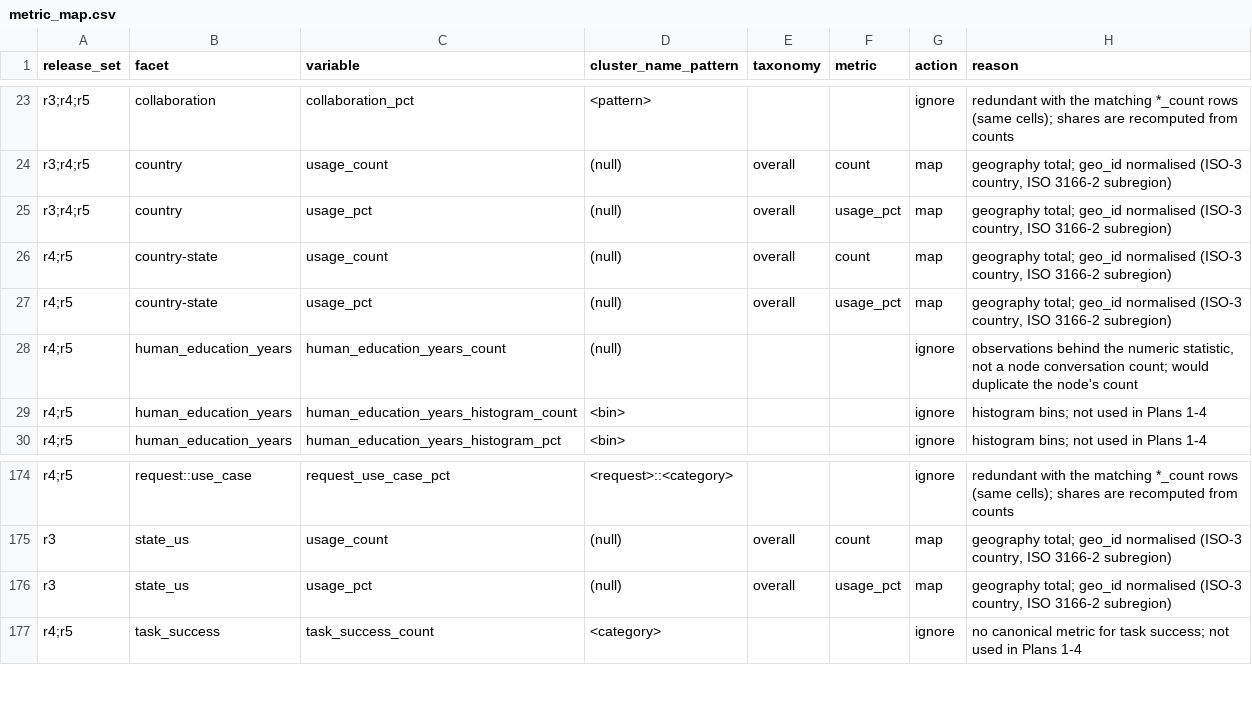
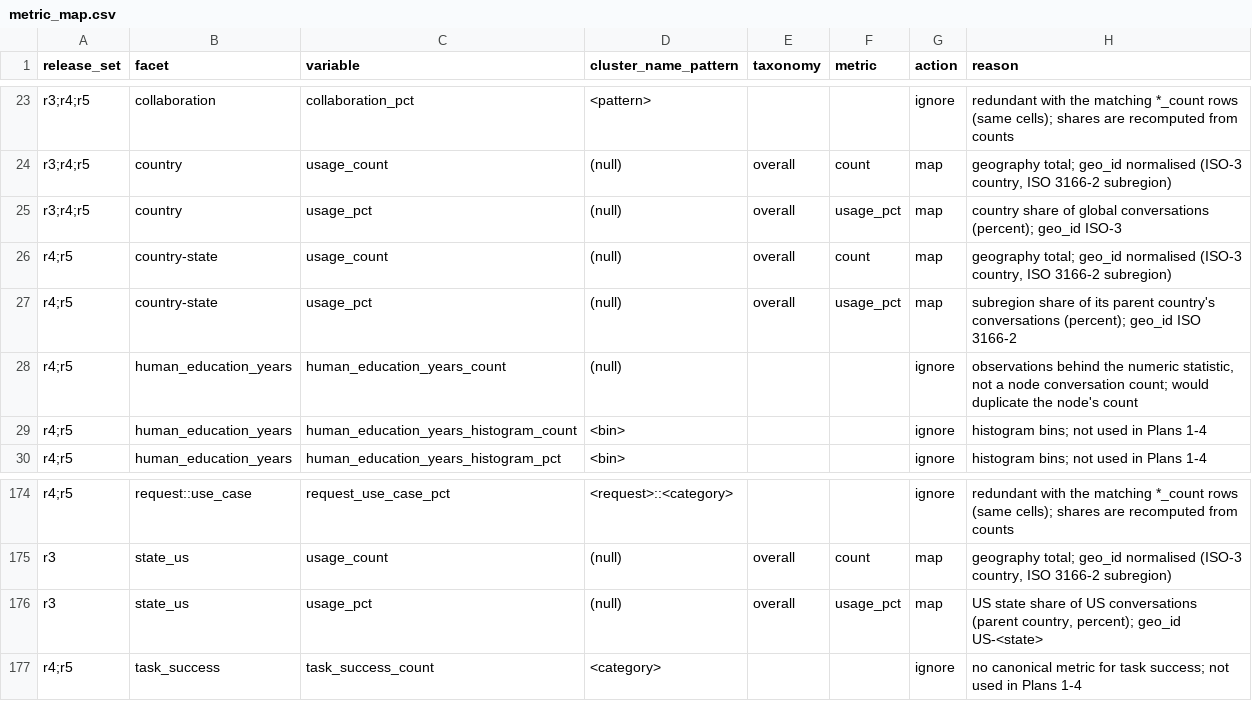
Before and after one commit to ajaiupadhyaya/ai-delegation, a CSV file: src/aideleg/aei/metric_map.csv, drawn as a sheet; only a part is shown, gaps mark what is left out.

```diff
--- a/src/aideleg/aei/metric_map.csv
+++ b/src/aideleg/aei/metric_map.csv
@@ -24,5 +24,5 @@ r3;r4;r5,collaboration,collaboration_pct,<pattern>,,,ignore,redundant with the m
 r3;r4;r5,country,usage_count,(null),overall,count,map,"geography total; geo_id normalised (ISO-3 country, ISO 3166-2 subregion)"
-r3;r4;r5,country,usage_pct,(null),overall,usage_pct,map,"geography total; geo_id normalised (ISO-3 country, ISO 3166-2 subregion)"
+r3;r4;r5,country,usage_pct,(null),overall,usage_pct,map,"country share of global conversations (percent); geo_id ISO-3"
 r4;r5,country-state,usage_count,(null),overall,count,map,"geography total; geo_id normalised (ISO-3 country, ISO 3166-2 subregion)"
-r4;r5,country-state,usage_pct,(null),overall,usage_pct,map,"geography total; geo_id normalised (ISO-3 country, ISO 3166-2 subregion)"
+r4;r5,country-state,usage_pct,(null),overall,usage_pct,map,"subregion share of its parent country's conversations (percent); geo_id ISO 3166-2"
 r4;r5,human_education_years,human_education_years_count,(null),,,ignore,"observations behind the numeric statistic, not a node conversation count; would duplicate the node's count"
@@ -175,3 +175,3 @@ r4;r5,request::use_case,request_use_case_pct,<request>::<category>,,,ignore,redu
 r3,state_us,usage_count,(null),overall,count,map,"geography total; geo_id normalised (ISO-3 country, ISO 3166-2 subregion)"
-r3,state_us,usage_pct,(null),overall,usage_pct,map,"geography total; geo_id normalised (ISO-3 country, ISO 3166-2 subregion)"
+r3,state_us,usage_pct,(null),overall,usage_pct,map,"US state share of US conversations (parent country, percent); geo_id US-<state>"
 r4;r5,task_success,task_success_count,<category>,,,ignore,no canonical metric for task success; not used in Plans 1-4
```
Also changed, not shown: 4 other files.
